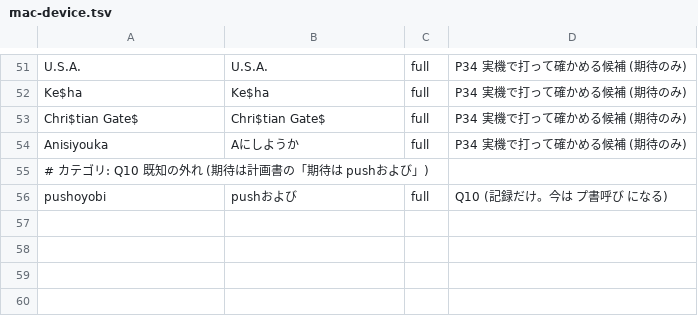
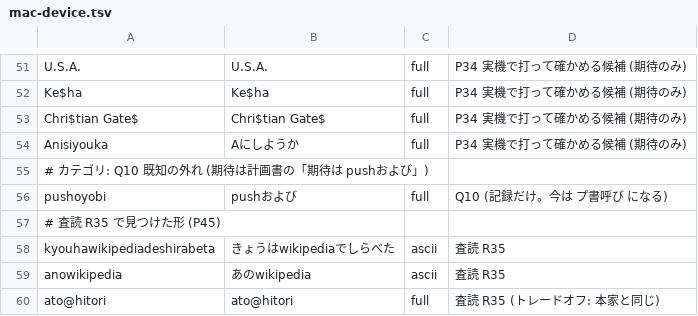
Before and after one commit to whitewater-png/Meltype-for-Mac, a TSV file: eval/cases/mac-device.tsv, drawn as a sheet; only a part is shown, gaps mark what is left out.

Commit message:
P45-12: 回帰の守り (日本語の後ろの wikipedia、@ のトレードオフ、英語の守り)
- eval/cases/mac-device.tsv: 査読 R35 で見つけた形 (kyouhawikipediadeshirabeta・anowikipedia・ato@hitori)
- QualityTests: kyouhawikipediadeshirabeta、本家 35beb60 の英語の守り 6 行、kyouhathinkdesu・kyouhathinkpad
- FeedbackTests: ato@3nin → あと@3nin (P45-7 の domainStarts の守り)
- Windows / Linux は対象外

```diff
--- a/eval/cases/mac-device.tsv
+++ b/eval/cases/mac-device.tsv
@@ -56 +56,5 @@ Anisiyouka	Aにしようか	full	P34 実機で打って確かめる候補 (期
 pushoyobi	pushおよび	full	Q10 (記録だけ。今は プ書呼び になる)
+# 査読 R35 で見つけた形 (P45)
+kyouhawikipediadeshirabeta	きょうはwikipediaでしらべた	ascii	査読 R35
+anowikipedia	あのwikipedia	ascii	査読 R35
+ato@hitori	ato@hitori	full	査読 R35 (トレードオフ: 本家と同じ)
```
Also changed, not shown: 2 other files.
